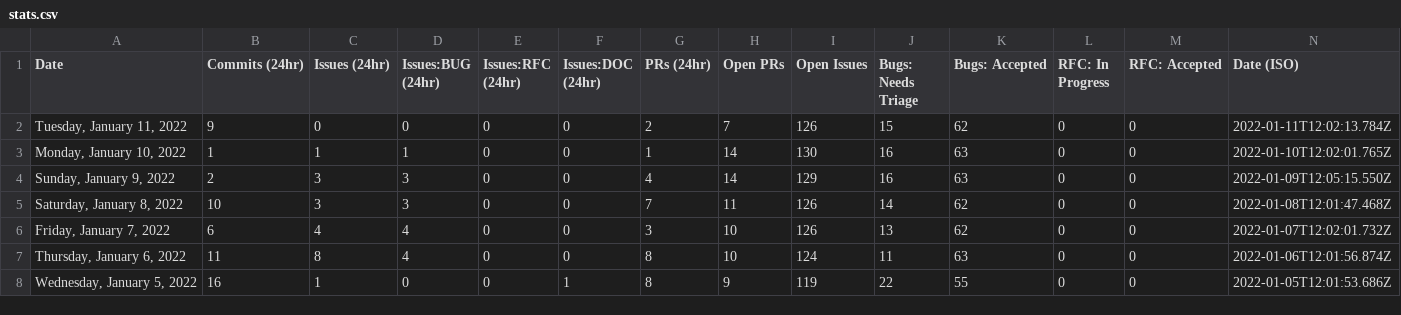
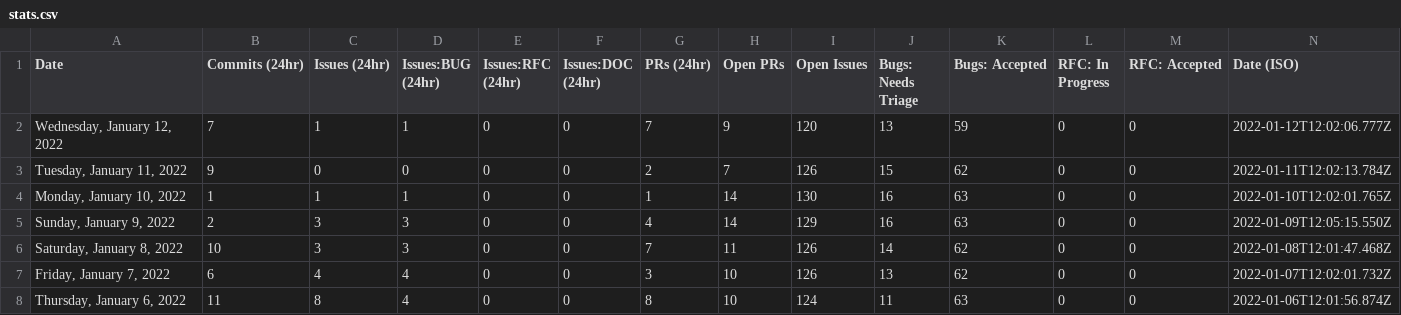
Before and after one commit to glasnost4g/astro, a CSV file: scripts/stats/stats.csv, drawn as a sheet; only a part is shown; the shorter side is filled out with more unchanged rows; the diff names each change by its address in the sheet, - before the commit and + after, or states it on an @@ line.

```diff
--- a/scripts/stats/stats.csv
+++ b/scripts/stats/stats.csv
+row 2: Wednesday, January 12, 2022 | 7 | 1 | 1 | 0 | 0 | 7 | 9 | 120 | 13 | 59 | 0 | 0 | 2022-01-12T12:02:06.777Z
```
